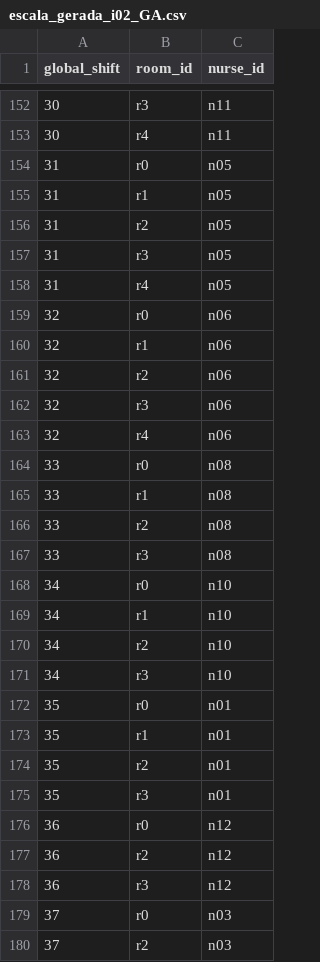
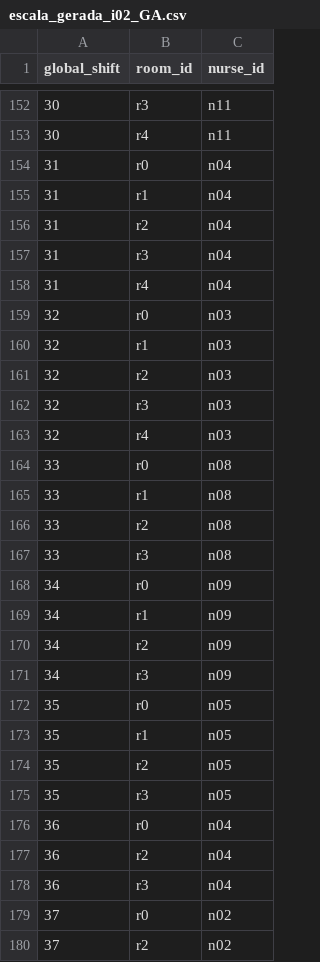
Before and after one commit to Leonardo08x/-EN05264---MATEMATICA-COMPUTACIONAL-I---2025.4---Terceira-avalia-o, a CSV file: trabalho_final_master/resultados/escala_gerada_i02_GA.csv (was trabalho_final_master/escala_gerada_i02_GA.csv), drawn as a sheet; only a part is shown, gaps mark what is left out; the diff covers the shown part only.

```diff
--- a/trabalho_final_master/escala_gerada_i02_GA.csv
+++ b/trabalho_final_master/resultados/escala_gerada_i02_GA.csv
@@ -153,12 +153,12 @@ global_shift,room_id,nurse_id
 30,r4,n11
-31,r0,n05
-31,r1,n05
-31,r2,n05
-31,r3,n05
-31,r4,n05
-32,r0,n06
-32,r1,n06
-32,r2,n06
-32,r3,n06
-32,r4,n06
+31,r0,n04
+31,r1,n04
+31,r2,n04
+31,r3,n04
+31,r4,n04
+32,r0,n03
+32,r1,n03
+32,r2,n03
+32,r3,n03
+32,r4,n03
 33,r0,n08
@@ -167,14 +167,14 @@ global_shift,room_id,nurse_id
 33,r3,n08
-34,r0,n10
-34,r1,n10
-34,r2,n10
-34,r3,n10
-35,r0,n01
-35,r1,n01
-35,r2,n01
-35,r3,n01
-36,r0,n12
-36,r2,n12
-36,r3,n12
-37,r0,n03
-37,r2,n03
+34,r0,n09
+34,r1,n09
+34,r2,n09
+34,r3,n09
+35,r0,n05
+35,r1,n05
+35,r2,n05
+35,r3,n05
+36,r0,n04
+36,r2,n04
+36,r3,n04
+37,r0,n02
+37,r2,n02
```
Also changed, not shown: 48 edited cells elsewhere in this file, trabalho_final_master/resultados/escala_gerada_i01_GA.csv, trabalho_final_master/resultados/escala_gerada_i03_GA.csv, 15 other files.
